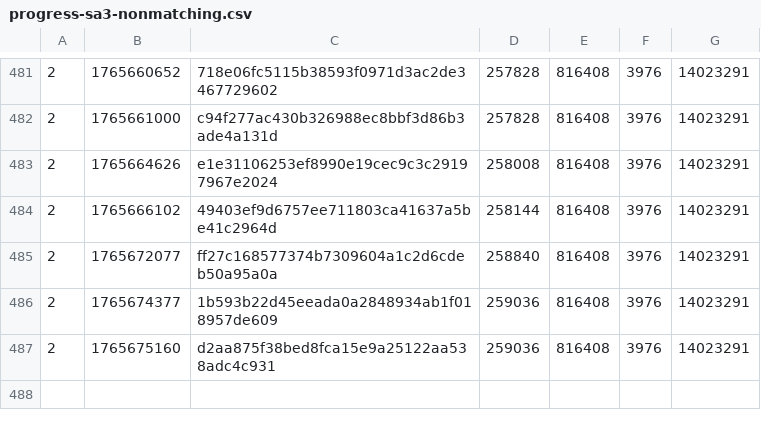
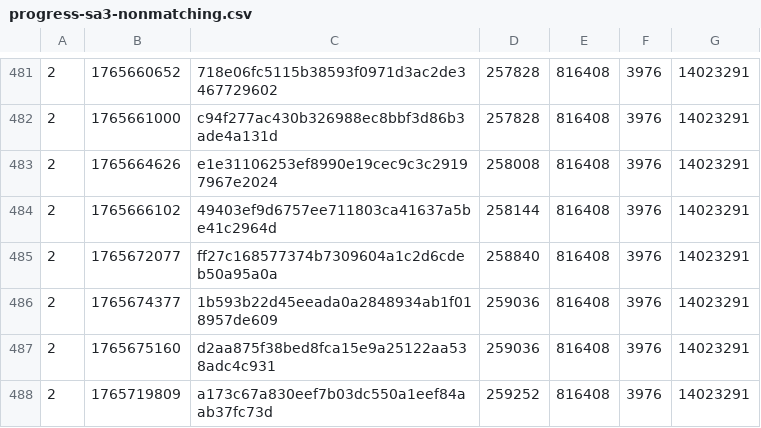
Before and after one commit to SAT-R/sa3, a CSV file: reports/progress-sa3-nonmatching.csv, drawn as a sheet; only a part is shown, gaps mark what is left out; the diff names each change by its address in the sheet, - before the commit and + after, or states it on an @@ line.

```diff
--- a/reports/progress-sa3-nonmatching.csv
+++ b/reports/progress-sa3-nonmatching.csv
+row 488: 2 | 1765719809 | a173c67a830eef7b03dc550a1eef84aab37fc73d | 259252 | 816408 | 3976 | 14023291
```
Also changed, not shown: reports/progress-sa3-matching.csv, 2 other files.
